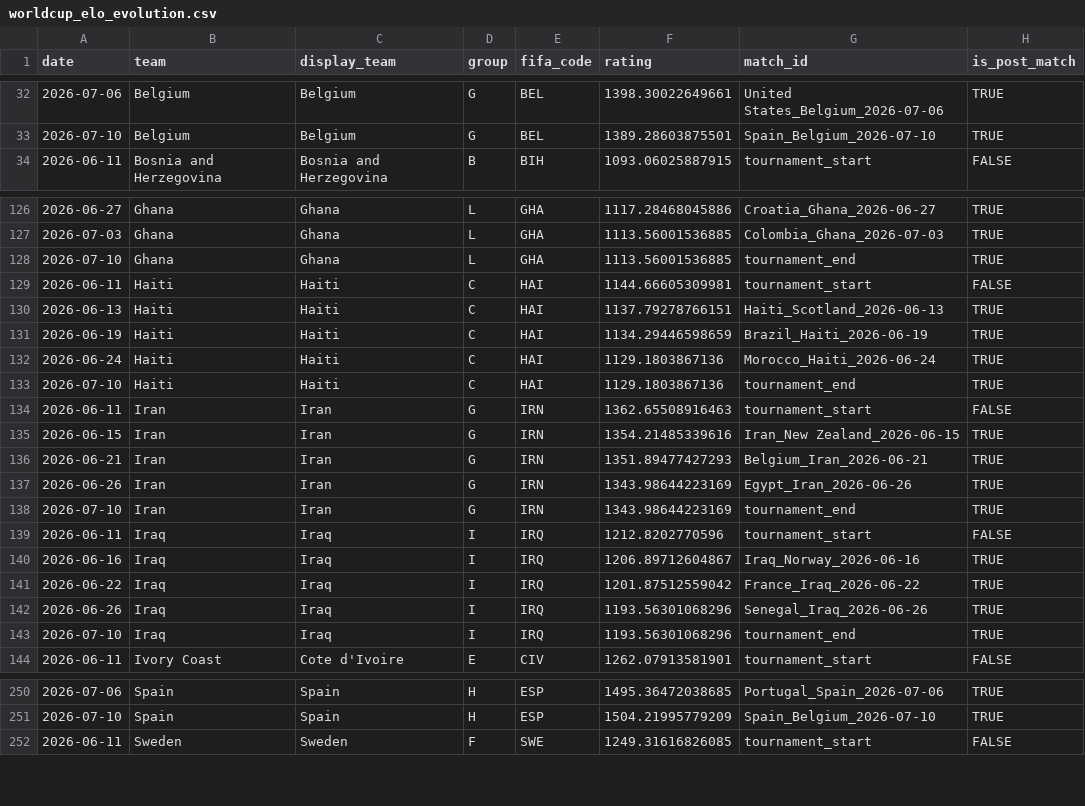
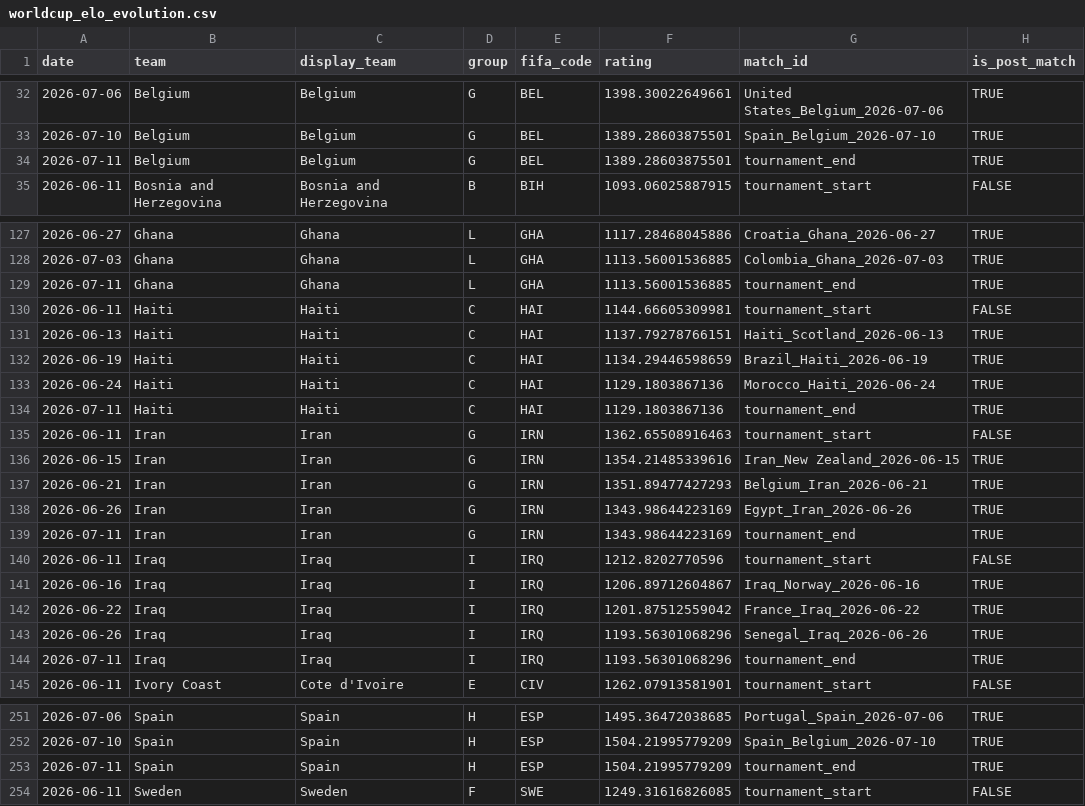
Before and after one commit to DavidZenz/xGelo, a CSV file: outputs/dashboard_100k/worldcup_elo_evolution.csv, drawn as a sheet; only a part is shown, gaps mark what is left out; the diff covers the shown part only.

Commit message:
Auto-update WC2026 dashboard 2026-07-11

```diff
--- a/outputs/dashboard_100k/worldcup_elo_evolution.csv
+++ b/outputs/dashboard_100k/worldcup_elo_evolution.csv
@@ -33,2 +33,3 @@
 2026-07-10,"Belgium","Belgium","G","BEL",1389.28603875501,"Spain_Belgium_2026-07-10",TRUE
+2026-07-11,"Belgium","Belgium","G","BEL",1389.28603875501,"tournament_end",TRUE
 2026-06-11,"Bosnia and Herzegovina","Bosnia and Herzegovina","B","BIH",1093.06025887915,"tournament_start",FALSE
@@ -127,3 +128,3 @@
 2026-07-03,"Ghana","Ghana","L","GHA",1113.56001536885,"Colombia_Ghana_2026-07-03",TRUE
-2026-07-10,"Ghana","Ghana","L","GHA",1113.56001536885,"tournament_end",TRUE
+2026-07-11,"Ghana","Ghana","L","GHA",1113.56001536885,"tournament_end",TRUE
 2026-06-11,"Haiti","Haiti","C","HAI",1144.66605309981,"tournament_start",FALSE
@@ -132,3 +133,3 @@
 2026-06-24,"Haiti","Haiti","C","HAI",1129.1803867136,"Morocco_Haiti_2026-06-24",TRUE
-2026-07-10,"Haiti","Haiti","C","HAI",1129.1803867136,"tournament_end",TRUE
+2026-07-11,"Haiti","Haiti","C","HAI",1129.1803867136,"tournament_end",TRUE
 2026-06-11,"Iran","Iran","G","IRN",1362.65508916463,"tournament_start",FALSE
@@ -137,3 +138,3 @@
 2026-06-26,"Iran","Iran","G","IRN",1343.98644223169,"Egypt_Iran_2026-06-26",TRUE
-2026-07-10,"Iran","Iran","G","IRN",1343.98644223169,"tournament_end",TRUE
+2026-07-11,"Iran","Iran","G","IRN",1343.98644223169,"tournament_end",TRUE
 2026-06-11,"Iraq","Iraq","I","IRQ",1212.8202770596,"tournament_start",FALSE
@@ -142,3 +143,3 @@
 2026-06-26,"Iraq","Iraq","I","IRQ",1193.56301068296,"Senegal_Iraq_2026-06-26",TRUE
-2026-07-10,"Iraq","Iraq","I","IRQ",1193.56301068296,"tournament_end",TRUE
+2026-07-11,"Iraq","Iraq","I","IRQ",1193.56301068296,"tournament_end",TRUE
 2026-06-11,"Ivory Coast","Cote d'Ivoire","E","CIV",1262.07913581901,"tournament_start",FALSE
@@ -251,2 +252,3 @@
 2026-07-10,"Spain","Spain","H","ESP",1504.21995779209,"Spain_Belgium_2026-07-10",TRUE
+2026-07-11,"Spain","Spain","H","ESP",1504.21995779209,"tournament_end",TRUE
 2026-06-11,"Sweden","Sweden","F","SWE",1249.31616826085,"tournament_start",FALSE
```
Also changed, not shown: 42 edited cells elsewhere in this file, outputs/dashboard/worldcup_bracket_paths.csv, outputs/dashboard/worldcup_bracket_prematch_forecasts.csv, 16 other files.
